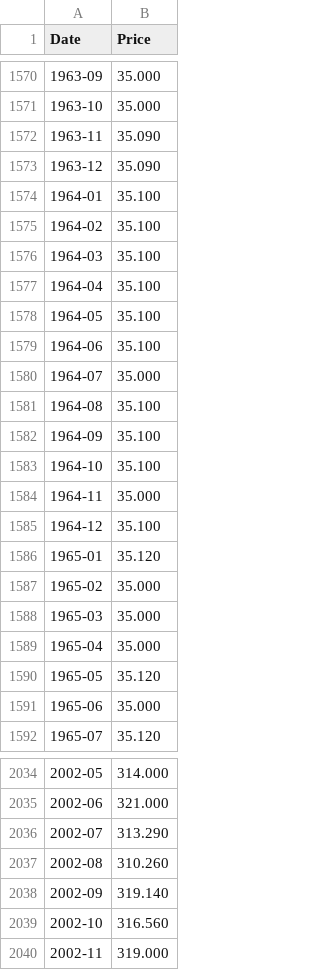
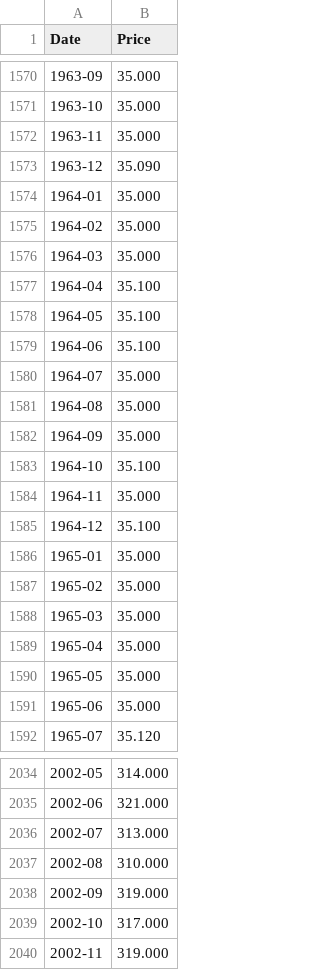
Before and after one commit to khskblue-ui/portfolio-backtester, a CSV file: data-src/gold-monthly.csv, drawn as a sheet; only a part is shown, gaps mark what is left out; the diff covers the shown part only.

```diff
--- a/data-src/gold-monthly.csv
+++ b/data-src/gold-monthly.csv
@@ -1571,7 +1571,7 @@ Date,Price
 1963-10,35.000
-1963-11,35.090
+1963-11,35.000
 1963-12,35.090
-1964-01,35.100
-1964-02,35.100
-1964-03,35.100
+1964-01,35.000
+1964-02,35.000
+1964-03,35.000
 1964-04,35.100
@@ -1580,4 +1580,4 @@ Date,Price
 1964-07,35.000
-1964-08,35.100
-1964-09,35.100
+1964-08,35.000
+1964-09,35.000
 1964-10,35.100
@@ -1585,3 +1585,3 @@ Date,Price
 1964-12,35.100
-1965-01,35.120
+1965-01,35.000
 1965-02,35.000
@@ -1589,3 +1589,3 @@ Date,Price
 1965-04,35.000
-1965-05,35.120
+1965-05,35.000
 1965-06,35.000
@@ -2035,6 +2035,6 @@ Date,Price
 2002-06,321.000
-2002-07,313.290
-2002-08,310.260
-2002-09,319.140
-2002-10,316.560
+2002-07,313.000
+2002-08,310.000
+2002-09,319.000
+2002-10,317.000
 2002-11,319.000
```
Also changed, not shown: 1 added row and 133 edited cells elsewhere in this file, data-src/fred-macro-monthly.csv, data-src/fred-tips10-monthly.csv, 5 other files.
